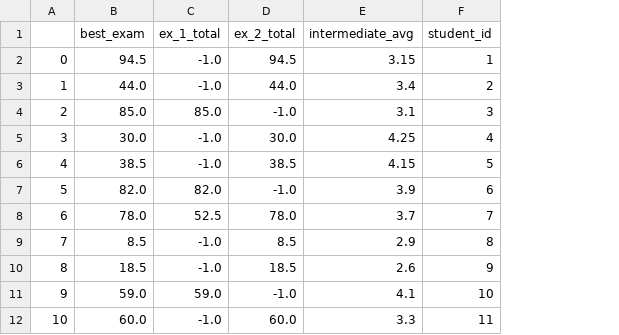
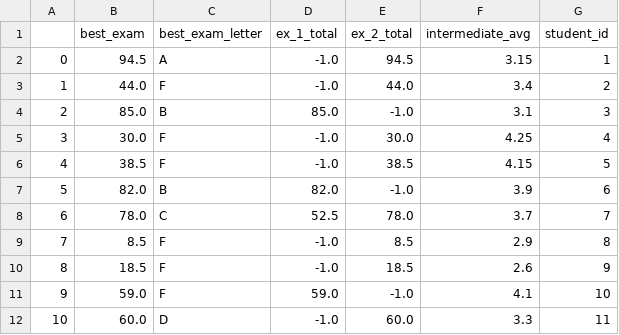
Before and after one commit to kyle-mccarthy/epm_data, a CSV file: student_grade_profiles.csv, drawn as a sheet; only a part is shown; the diff names each change by its address in the sheet, - before the commit and + after, or states it on an @@ line.

Commit message:
including best score letter grade

```diff
--- a/student_grade_profiles.csv
+++ b/student_grade_profiles.csv
+column C (best_exam_letter), rows 2-12: A | F | B | F | F | B | C | F | F | F | D
```
Also changed, not shown: 3 other files.
